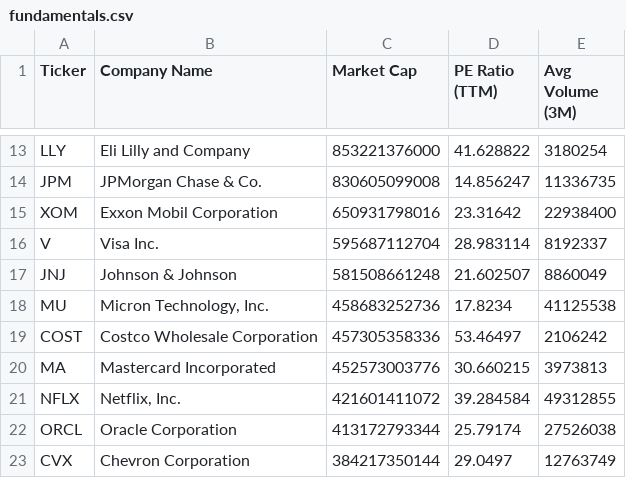
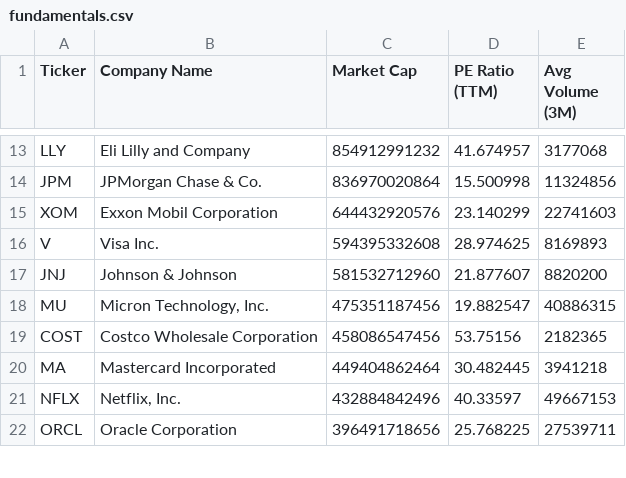
Before and after one commit to NK-Mikey/Stock-Market-Dashboard, a CSV file: data/fundamentals.csv, drawn as a sheet; only a part is shown, gaps mark what is left out; removed rows and columns are numbered as before the commit, all else as after; the diff covers the shown part only; the diff names each change by its address in the sheet, - before the commit and + after, or states it on an @@ line.

```diff
--- a/data/fundamentals.csv
+++ b/data/fundamentals.csv
-C13 (Market Cap): 853221376000
+C13 (Market Cap): 854912991232
-D13 (PE Ratio (TTM)): 41.628822
+D13 (PE Ratio (TTM)): 41.674957
-E13 (Avg Volume (3M)): 3180254
+E13 (Avg Volume (3M)): 3177068
-C14 (Market Cap): 830605099008
+C14 (Market Cap): 836970020864
-D14 (PE Ratio (TTM)): 14.856247
+D14 (PE Ratio (TTM)): 15.500998
-E14 (Avg Volume (3M)): 11336735
+E14 (Avg Volume (3M)): 11324856
-C15 (Market Cap): 650931798016
+C15 (Market Cap): 644432920576
-D15 (PE Ratio (TTM)): 23.31642
+D15 (PE Ratio (TTM)): 23.140299
-E15 (Avg Volume (3M)): 22938400
+E15 (Avg Volume (3M)): 22741603
-C16 (Market Cap): 595687112704
+C16 (Market Cap): 594395332608
-D16 (PE Ratio (TTM)): 28.983114
+D16 (PE Ratio (TTM)): 28.974625
-E16 (Avg Volume (3M)): 8192337
+E16 (Avg Volume (3M)): 8169893
-C17 (Market Cap): 581508661248
+C17 (Market Cap): 581532712960
-D17 (PE Ratio (TTM)): 21.602507
+D17 (PE Ratio (TTM)): 21.877607
-E17 (Avg Volume (3M)): 8860049
+E17 (Avg Volume (3M)): 8820200
-C18 (Market Cap): 458683252736
+C18 (Market Cap): 475351187456
-D18 (PE Ratio (TTM)): 17.8234
+D18 (PE Ratio (TTM)): 19.882547
-E18 (Avg Volume (3M)): 41125538
+E18 (Avg Volume (3M)): 40886315
-C19 (Market Cap): 457305358336
+C19 (Market Cap): 458086547456
-D19 (PE Ratio (TTM)): 53.46497
+D19 (PE Ratio (TTM)): 53.75156
-E19 (Avg Volume (3M)): 2106242
+E19 (Avg Volume (3M)): 2182365
-C20 (Market Cap): 452573003776
+C20 (Market Cap): 449404862464
-D20 (PE Ratio (TTM)): 30.660215
+D20 (PE Ratio (TTM)): 30.482445
-E20 (Avg Volume (3M)): 3973813
+E20 (Avg Volume (3M)): 3941218
-C21 (Market Cap): 421601411072
+C21 (Market Cap): 432884842496
-D21 (PE Ratio (TTM)): 39.284584
+D21 (PE Ratio (TTM)): 40.33597
-E21 (Avg Volume (3M)): 49312855
+E21 (Avg Volume (3M)): 49667153
-C22 (Market Cap): 413172793344
+C22 (Market Cap): 396491718656
-D22 (PE Ratio (TTM)): 25.79174
+D22 (PE Ratio (TTM)): 25.768225
-E22 (Avg Volume (3M)): 27526038
+E22 (Avg Volume (3M)): 27539711
-row 23: CVX | Chevron Corporation | 384217350144 | 29.0497 | 12763749
```
Also changed, not shown: 3 added rows, 2 removed rows and 36 edited cells elsewhere in this file, data/dim_stock.csv, 1 other file.
